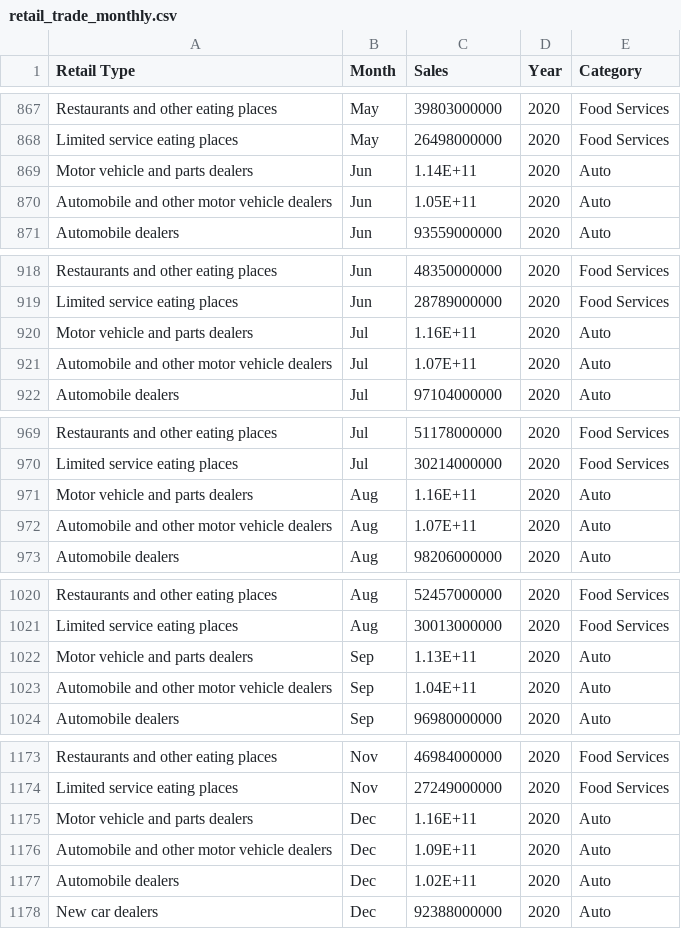
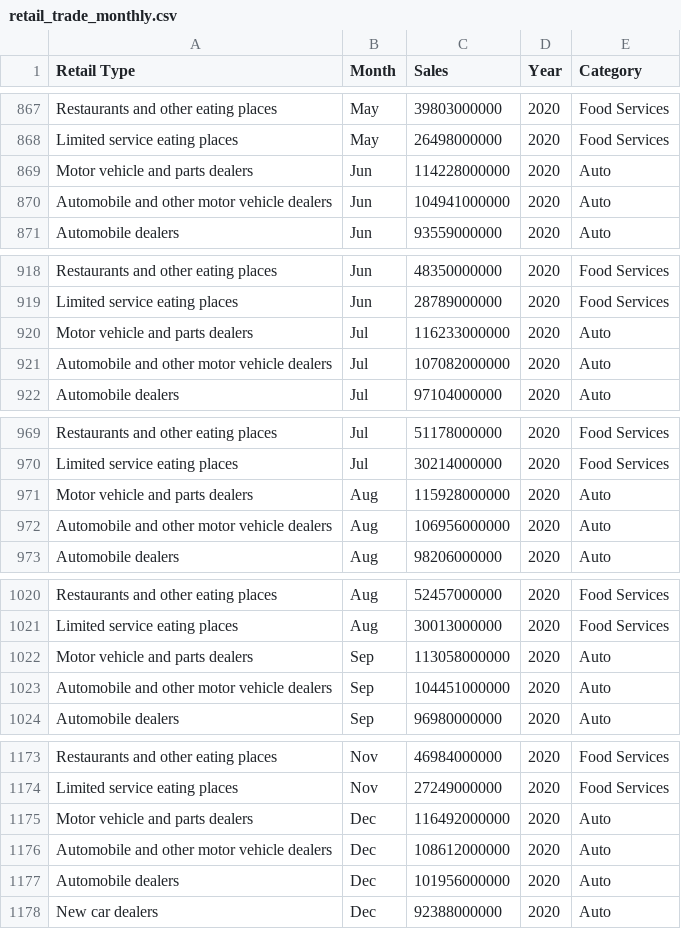
Before and after one commit to anthonyfleri/retail-trade-us, a CSV file: retail_trade_monthly.csv, drawn as a sheet; only a part is shown, gaps mark what is left out; the diff covers the shown part only.

Commit message:
Add files via upload

```diff
--- a/retail_trade_monthly.csv
+++ b/retail_trade_monthly.csv
@@ -868,4 +868,4 @@ Restaurants and other eating places,May,39803000000,2020,Food Services
 Limited service eating places,May,26498000000,2020,Food Services
-Motor vehicle and parts dealers,Jun,1.14E+11,2020,Auto
-Automobile and other motor vehicle dealers,Jun,1.05E+11,2020,Auto
+Motor vehicle and parts dealers,Jun,114228000000,2020,Auto
+Automobile and other motor vehicle dealers,Jun,104941000000,2020,Auto
 Automobile dealers,Jun,93559000000,2020,Auto
@@ -919,4 +919,4 @@ Restaurants and other eating places,Jun,48350000000,2020,Food Services
 Limited service eating places,Jun,28789000000,2020,Food Services
-Motor vehicle and parts dealers,Jul,1.16E+11,2020,Auto
-Automobile and other motor vehicle dealers,Jul,1.07E+11,2020,Auto
+Motor vehicle and parts dealers,Jul,116233000000,2020,Auto
+Automobile and other motor vehicle dealers,Jul,107082000000,2020,Auto
 Automobile dealers,Jul,97104000000,2020,Auto
@@ -970,4 +970,4 @@ Restaurants and other eating places,Jul,51178000000,2020,Food Services
 Limited service eating places,Jul,30214000000,2020,Food Services
-Motor vehicle and parts dealers,Aug,1.16E+11,2020,Auto
-Automobile and other motor vehicle dealers,Aug,1.07E+11,2020,Auto
+Motor vehicle and parts dealers,Aug,115928000000,2020,Auto
+Automobile and other motor vehicle dealers,Aug,106956000000,2020,Auto
 Automobile dealers,Aug,98206000000,2020,Auto
@@ -1021,4 +1021,4 @@ Restaurants and other eating places,Aug,52457000000,2020,Food Services
 Limited service eating places,Aug,30013000000,2020,Food Services
-Motor vehicle and parts dealers,Sep,1.13E+11,2020,Auto
-Automobile and other motor vehicle dealers,Sep,1.04E+11,2020,Auto
+Motor vehicle and parts dealers,Sep,113058000000,2020,Auto
+Automobile and other motor vehicle dealers,Sep,104451000000,2020,Auto
 Automobile dealers,Sep,96980000000,2020,Auto
@@ -1174,5 +1174,5 @@ Restaurants and other eating places,Nov,46984000000,2020,Food Services
 Limited service eating places,Nov,27249000000,2020,Food Services
-Motor vehicle and parts dealers,Dec,1.16E+11,2020,Auto
-Automobile and other motor vehicle dealers,Dec,1.09E+11,2020,Auto
-Automobile dealers,Dec,1.02E+11,2020,Auto
+Motor vehicle and parts dealers,Dec,116492000000,2020,Auto
+Automobile and other motor vehicle dealers,Dec,108612000000,2020,Auto
+Automobile dealers,Dec,101956000000,2020,Auto
 New car dealers,Dec,92388000000,2020,Auto
```
Also changed, not shown: 32 edited cells elsewhere in this file.
